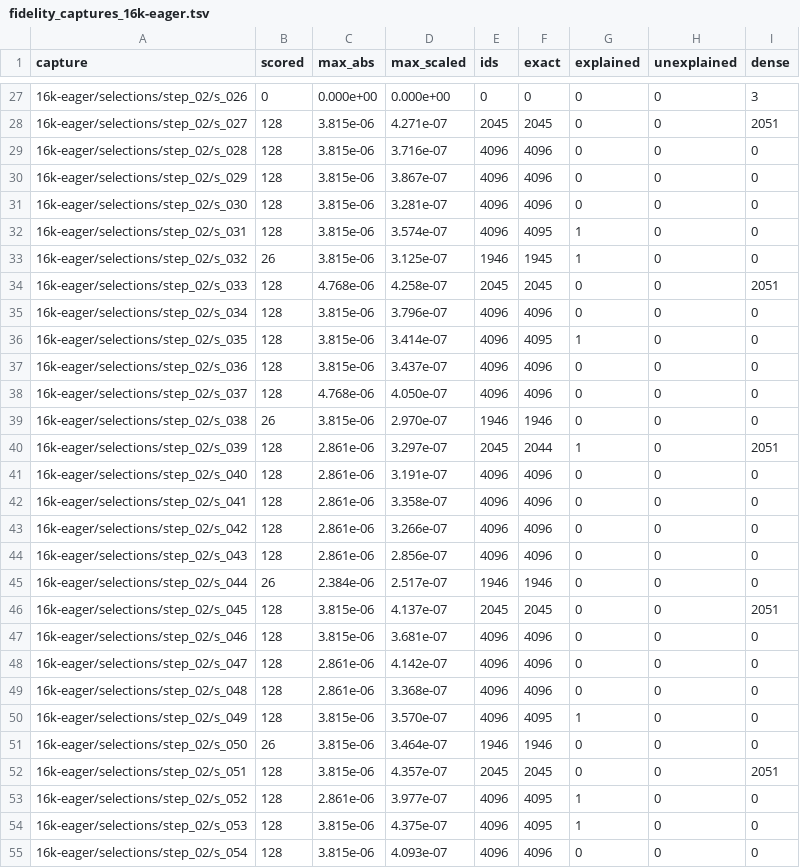
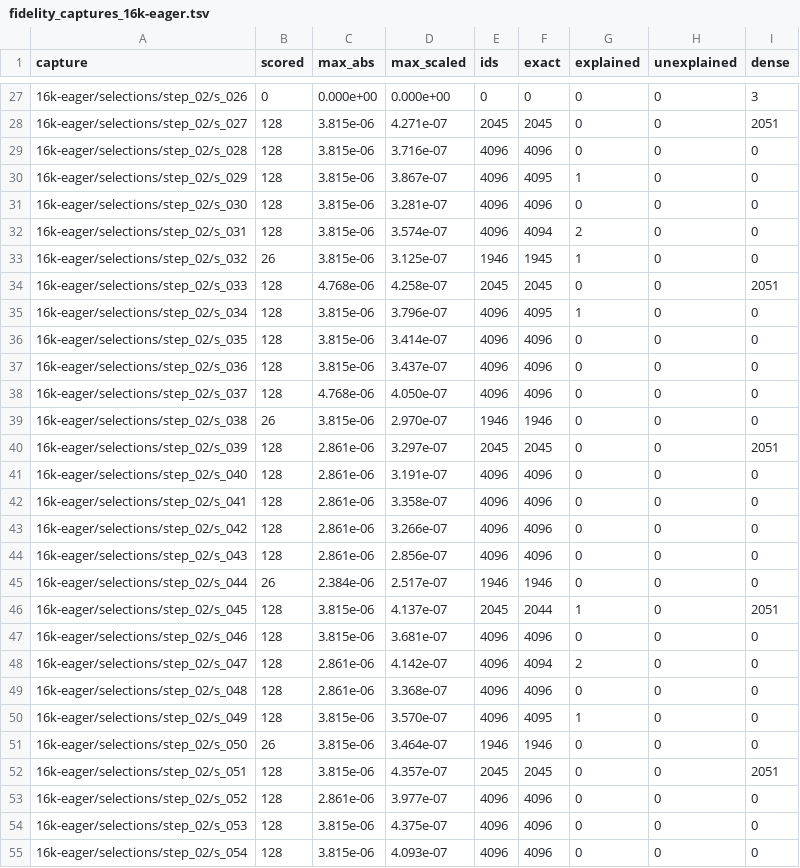
Before and after one commit to kido5217/Infernix, a TSV file: docs/research/qsa-index-truncation/raw/fidelity_captures_16k-eager.tsv, drawn as a sheet; only a part is shown, gaps mark what is left out; the diff covers the shown part only.

```diff
--- a/docs/research/qsa-index-truncation/raw/fidelity_captures_16k-eager.tsv
+++ b/docs/research/qsa-index-truncation/raw/fidelity_captures_16k-eager.tsv
@@ -29,9 +29,9 @@ capture	scored	max_abs	max_scaled	ids	exact	explained	unexplained	dense
 16k-eager/selections/step_02/s_028	128	3.815e-06	3.716e-07	4096	4096	0	0	0
-16k-eager/selections/step_02/s_029	128	3.815e-06	3.867e-07	4096	4096	0	0	0
+16k-eager/selections/step_02/s_029	128	3.815e-06	3.867e-07	4096	4095	1	0	0
 16k-eager/selections/step_02/s_030	128	3.815e-06	3.281e-07	4096	4096	0	0	0
-16k-eager/selections/step_02/s_031	128	3.815e-06	3.574e-07	4096	4095	1	0	0
+16k-eager/selections/step_02/s_031	128	3.815e-06	3.574e-07	4096	4094	2	0	0
 16k-eager/selections/step_02/s_032	26	3.815e-06	3.125e-07	1946	1945	1	0	0
 16k-eager/selections/step_02/s_033	128	4.768e-06	4.258e-07	2045	2045	0	0	2051
-16k-eager/selections/step_02/s_034	128	3.815e-06	3.796e-07	4096	4096	0	0	0
-16k-eager/selections/step_02/s_035	128	3.815e-06	3.414e-07	4096	4095	1	0	0
+16k-eager/selections/step_02/s_034	128	3.815e-06	3.796e-07	4096	4095	1	0	0
+16k-eager/selections/step_02/s_035	128	3.815e-06	3.414e-07	4096	4096	0	0	0
 16k-eager/selections/step_02/s_036	128	3.815e-06	3.437e-07	4096	4096	0	0	0
@@ -39,3 +39,3 @@ capture	scored	max_abs	max_scaled	ids	exact	explained	unexplained	dense
 16k-eager/selections/step_02/s_038	26	3.815e-06	2.970e-07	1946	1946	0	0	0
-16k-eager/selections/step_02/s_039	128	2.861e-06	3.297e-07	2045	2044	1	0	2051
+16k-eager/selections/step_02/s_039	128	2.861e-06	3.297e-07	2045	2045	0	0	2051
 16k-eager/selections/step_02/s_040	128	2.861e-06	3.191e-07	4096	4096	0	0	0
@@ -45,5 +45,5 @@ capture	scored	max_abs	max_scaled	ids	exact	explained	unexplained	dense
 16k-eager/selections/step_02/s_044	26	2.384e-06	2.517e-07	1946	1946	0	0	0
-16k-eager/selections/step_02/s_045	128	3.815e-06	4.137e-07	2045	2045	0	0	2051
+16k-eager/selections/step_02/s_045	128	3.815e-06	4.137e-07	2045	2044	1	0	2051
 16k-eager/selections/step_02/s_046	128	3.815e-06	3.681e-07	4096	4096	0	0	0
-16k-eager/selections/step_02/s_047	128	2.861e-06	4.142e-07	4096	4096	0	0	0
+16k-eager/selections/step_02/s_047	128	2.861e-06	4.142e-07	4096	4094	2	0	0
 16k-eager/selections/step_02/s_048	128	2.861e-06	3.368e-07	4096	4096	0	0	0
@@ -52,4 +52,4 @@ capture	scored	max_abs	max_scaled	ids	exact	explained	unexplained	dense
 16k-eager/selections/step_02/s_051	128	3.815e-06	4.357e-07	2045	2045	0	0	2051
-16k-eager/selections/step_02/s_052	128	2.861e-06	3.977e-07	4096	4095	1	0	0
-16k-eager/selections/step_02/s_053	128	3.815e-06	4.375e-07	4096	4095	1	0	0
+16k-eager/selections/step_02/s_052	128	2.861e-06	3.977e-07	4096	4096	0	0	0
+16k-eager/selections/step_02/s_053	128	3.815e-06	4.375e-07	4096	4096	0	0	0
 16k-eager/selections/step_02/s_054	128	3.815e-06	4.093e-07	4096	4096	0	0	0
```
Also changed, not shown: 18 edited cells elsewhere in this file, docs/research/qsa-index-truncation/raw/fidelity_captures_140k-eager.tsv, docs/research/qsa-index-truncation/raw/per_layer_140k-eager.tsv, 24 other files.
